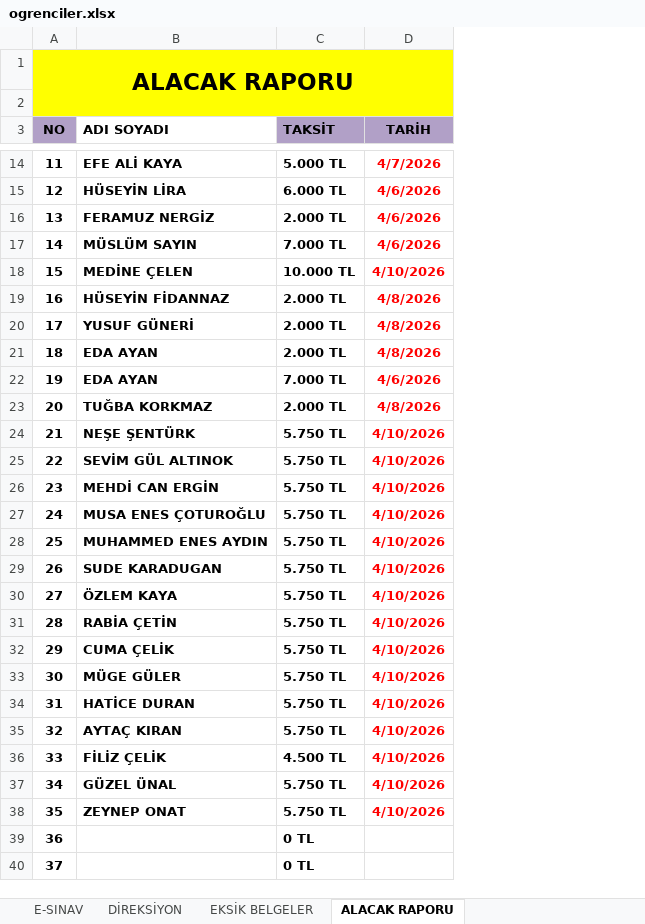
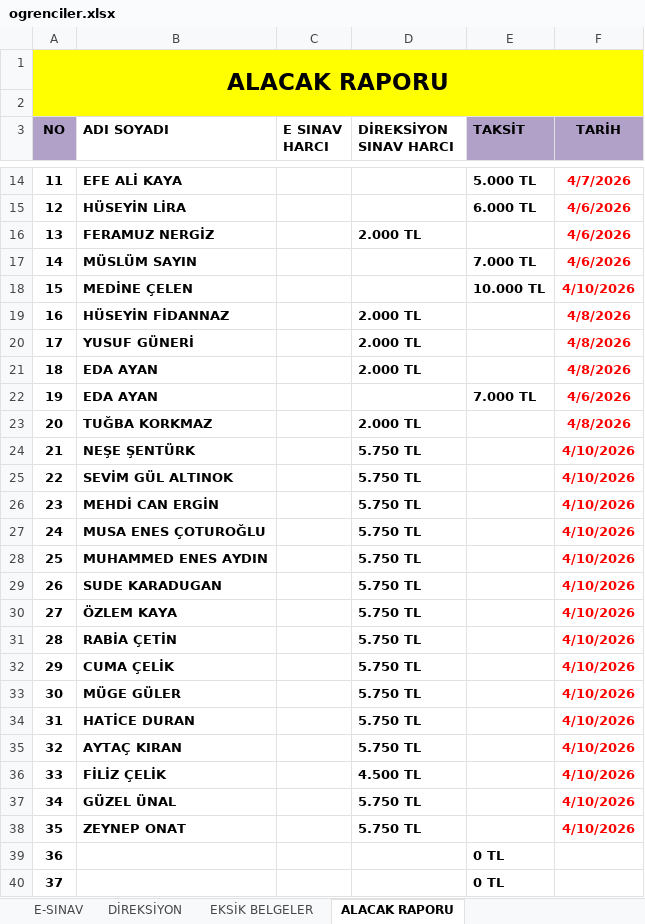
Before and after one commit to EsadCetin/surucu-kursu-app, an Excel workbook: excel/ogrenciler.xlsx, sheet ALACAK RAPORU, drawn as a sheet; only a part is shown, gaps mark what is left out; values as stored, in another font and other column widths than the file's, no borders; addresses are those after the commit; the diff covers the shown part only; the diff names each change by its address in the sheet, - before the commit and + after, or states it on an @@ line.

Commit message:
update

```diff
--- a/excel/ogrenciler.xlsx (sheet ALACAK RAPORU)
+++ b/excel/ogrenciler.xlsx (sheet ALACAK RAPORU)
+column C (E SINAV HARCI), empty
+column D (DİREKSİYON SINAV HARCI), rows 16-38: 2.000 TL |  |  | 2.000 TL | 2.000 TL | 2.000 TL |  | 2.000 TL | 5.750 TL | 5.750 TL | 5.750 TL | 5.750 TL | 5.750 TL | 5.750 TL | 5.750 TL | 5.750 TL | 5.750 TL | 5.750 TL | 5.750 TL | 5.750 TL | 4.500 TL | 5.750 TL | 5.750 TL
-E16 (TAKSİT): 2.000 TL
+E16 (TAKSİT): (empty)
-E19:E21 (TAKSİT): 2.000 TL
+E19:E21 (TAKSİT): (empty)
-E23 (TAKSİT): 2.000 TL
+E23 (TAKSİT): (empty)
-E24:E35 (TAKSİT): 5.750 TL
+E24:E35 (TAKSİT): (empty)
-E36 (TAKSİT): 4.500 TL
+E36 (TAKSİT): (empty)
-E37:E38 (TAKSİT): 5.750 TL
+E37:E38 (TAKSİT): (empty)
```
Also changed, not shown: 3 edited cells elsewhere in this sheet.
